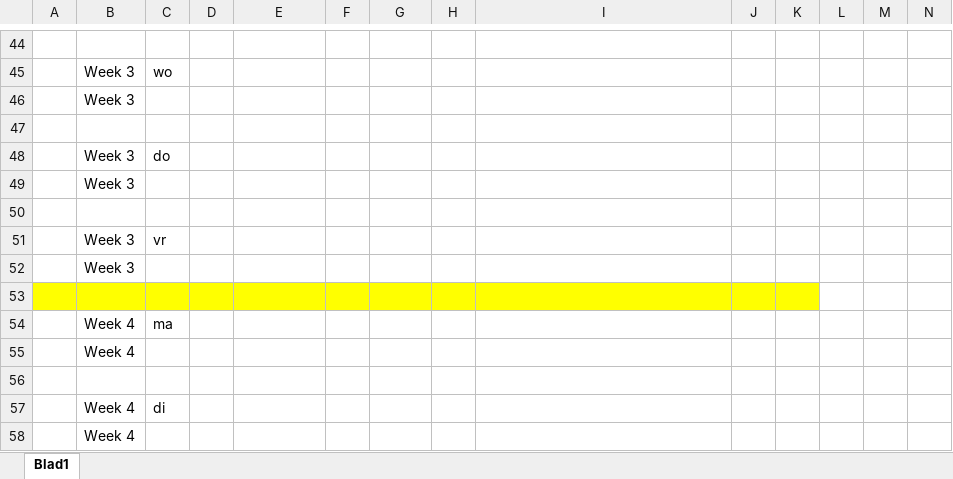
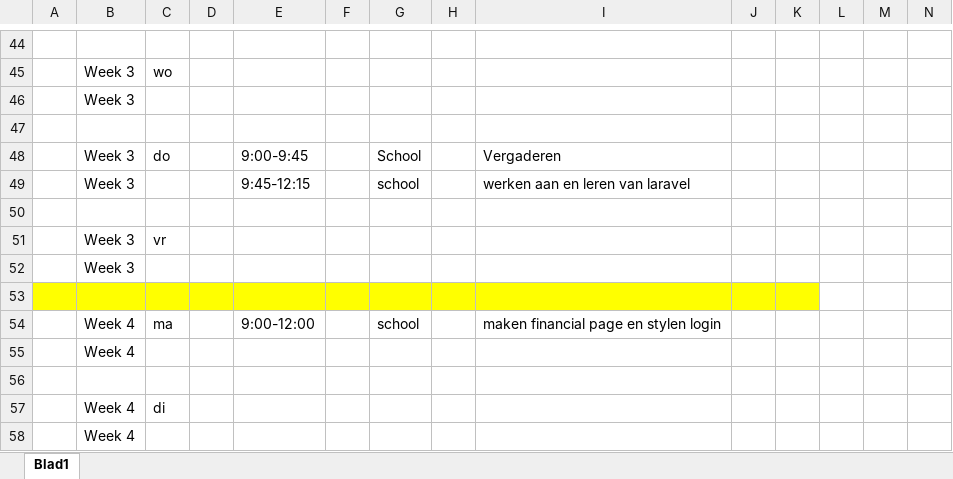
Before and after one commit to ObesiCode/ObesiCodeDocs, an Excel workbook: logboek/Logboek-Max.xlsx, sheet Blad1, drawn as a sheet; only a part is shown, gaps mark what is left out; values as stored, in another font and other column widths than the file's, no borders; removed rows and columns are numbered as before the commit, all else as after; rows hold the shown columns only; the diff names each change by its address in the sheet, - before the commit and + after, or states it on an @@ line.

```diff
--- a/logboek/Logboek-Max.xlsx (sheet Blad1)
+++ b/logboek/Logboek-Max.xlsx (sheet Blad1)
-row 48:  | Week 3 | do
-row 49:  | Week 3
+row 48:  | Week 3 | do |  | 9:00-9:45 |  | School |  | Vergaderen
+row 49:  | Week 3 |  |  | 9:45-12:15 |  | school |  | werken aan en leren van laravel
-row 54:  | Week 4 | ma
+row 54:  | Week 4 | ma |  | 9:00-12:00 |  | school |  | maken financial page en stylen login
```
Also changed, not shown: 5 other files.
